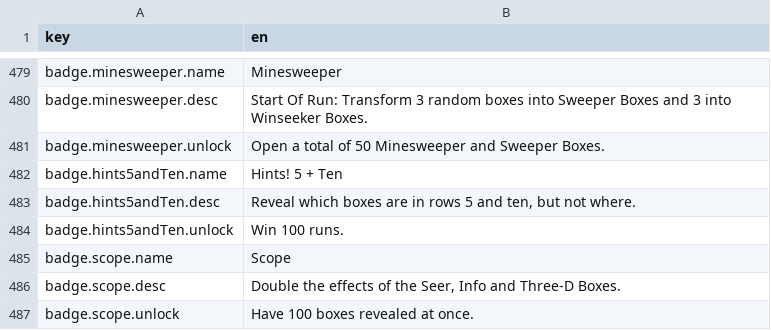
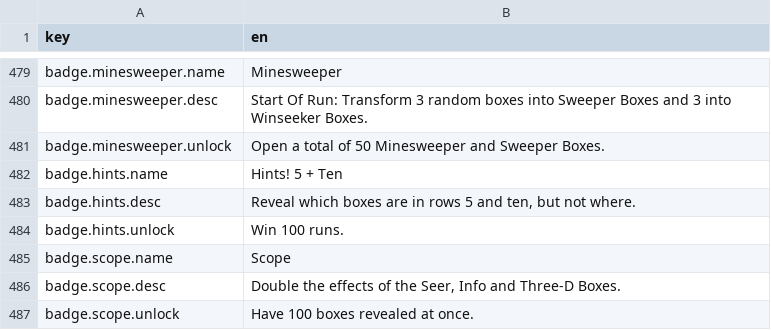
Before and after one commit to DarkVexon/vexbox, a CSV file: strings.csv, drawn as a sheet; only a part is shown, gaps mark what is left out.

Commit message:
hints fixed

```diff
--- a/strings.csv
+++ b/strings.csv
@@ -481,5 +481,5 @@ badge.minesweeper.desc;Start Of Run: Transform 3 random boxes into Sweeper Boxes
 badge.minesweeper.unlock;Open a total of 50 Minesweeper and Sweeper Boxes.
-badge.hints5andTen.name;Hints! 5 + Ten
-badge.hints5andTen.desc;Reveal which boxes are in rows 5 and ten, but not where.
-badge.hints5andTen.unlock;Win 100 runs.
+badge.hints.name;Hints! 5 + Ten
+badge.hints.desc;Reveal which boxes are in rows 5 and ten, but not where.
+badge.hints.unlock;Win 100 runs.
 badge.scope.name;Scope
```
Also changed, not shown: 4 other files.
